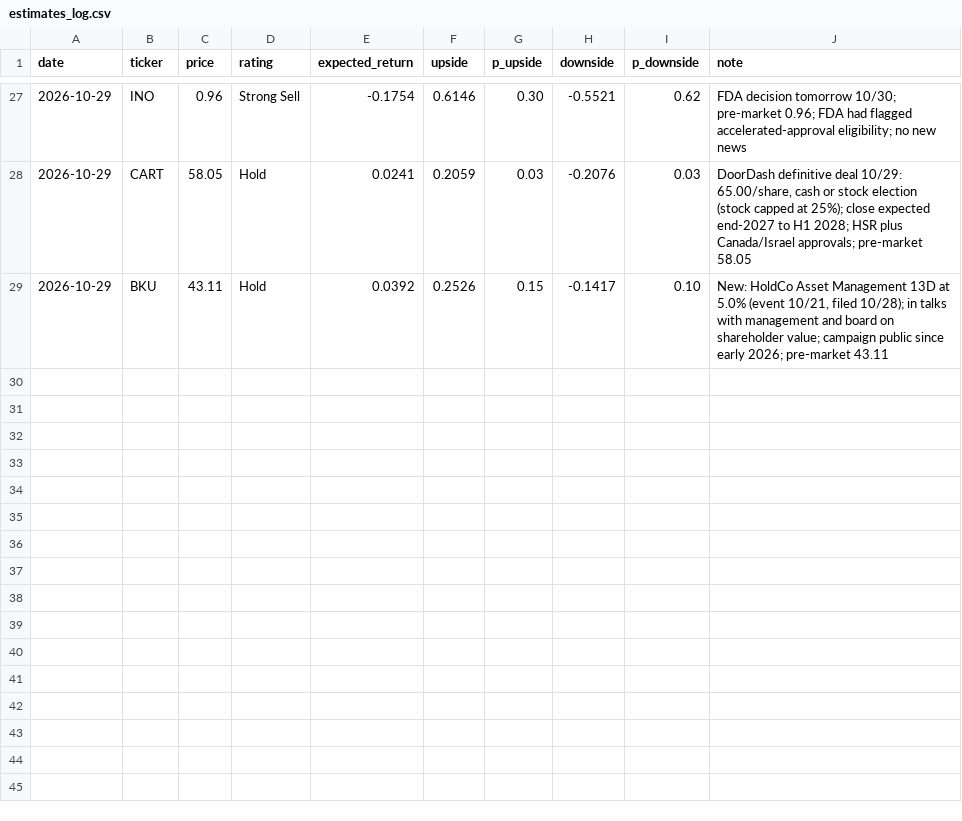
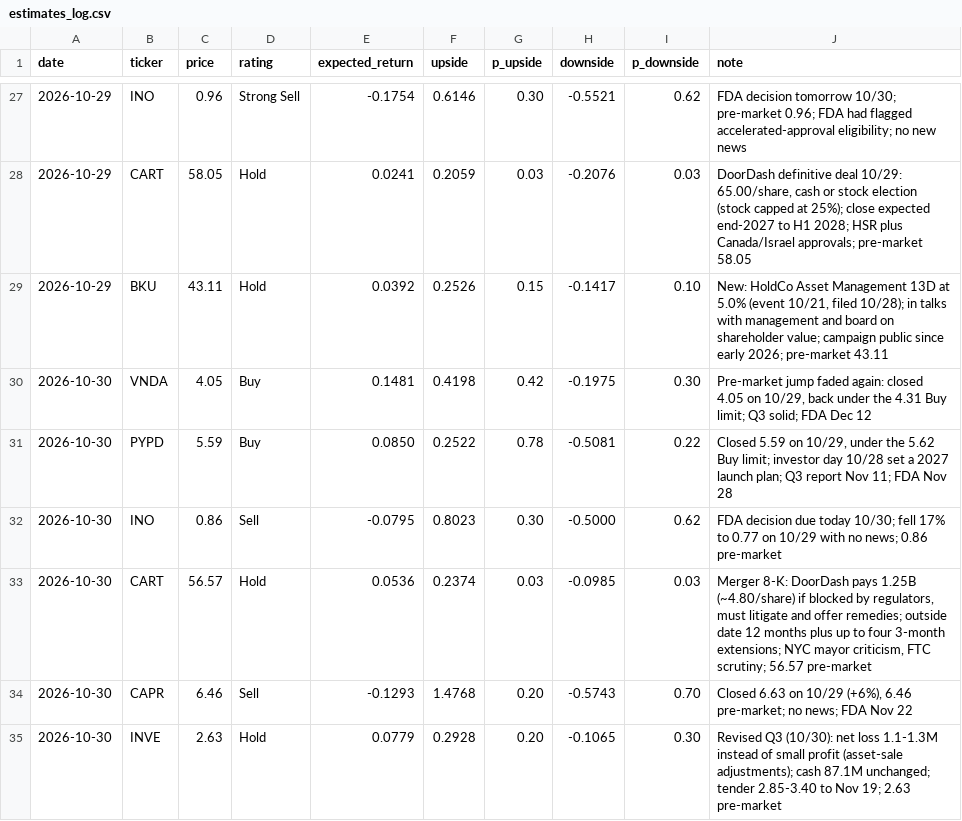
Before and after one commit to noahp179/financial-reports, a CSV file: reports/pre-catalyst/estimates_log.csv, drawn as a sheet; only a part is shown, gaps mark what is left out.

```diff
--- a/reports/pre-catalyst/estimates_log.csv
+++ b/reports/pre-catalyst/estimates_log.csv
@@ -29 +29,7 @@ date,ticker,price,rating,expected_return,upside,p_upside,downside,p_downside,not
 2026-10-29,BKU,43.11,Hold,0.0392,0.2526,0.15,-0.1417,0.10,"New: HoldCo Asset Management 13D at 5.0% (event 10/21, filed 10/28); in talks with management and board on shareholder value; campaign public since early 2026; pre-market 43.11"
+2026-10-30,VNDA,4.05,Buy,0.1481,0.4198,0.42,-0.1975,0.30,"Pre-market jump faded again: closed 4.05 on 10/29, back under the 4.31 Buy limit; Q3 solid; FDA Dec 12"
+2026-10-30,PYPD,5.59,Buy,0.0850,0.2522,0.78,-0.5081,0.22,"Closed 5.59 on 10/29, under the 5.62 Buy limit; investor day 10/28 set a 2027 launch plan; Q3 report Nov 11; FDA Nov 28"
+2026-10-30,INO,0.86,Sell,-0.0795,0.8023,0.30,-0.5000,0.62,FDA decision due today 10/30; fell 17% to 0.77 on 10/29 with no news; 0.86 pre-market
+2026-10-30,CART,56.57,Hold,0.0536,0.2374,0.03,-0.0985,0.03,"Merger 8-K: DoorDash pays 1.25B (~4.80/share) if blocked by regulators, must litigate and offer remedies; outside date 12 months plus up to four 3-month extensions; NYC mayor criticism, FTC scrutiny; 56.57 pre-market"
+2026-10-30,CAPR,6.46,Sell,-0.1293,1.4768,0.20,-0.5743,0.70,"Closed 6.63 on 10/29 (+6%), 6.46 pre-market; no news; FDA Nov 22"
+2026-10-30,INVE,2.63,Hold,0.0779,0.2928,0.20,-0.1065,0.30,Revised Q3 (10/30): net loss 1.1-1.3M instead of small profit (asset-sale adjustments); cash 87.1M unchanged; tender 2.85-3.40 to Nov 19; 2.63 pre-market
```
Also changed, not shown: reports/pre-catalyst/calendar.csv, reports/pre-catalyst/news_log.csv, 3 other files.
